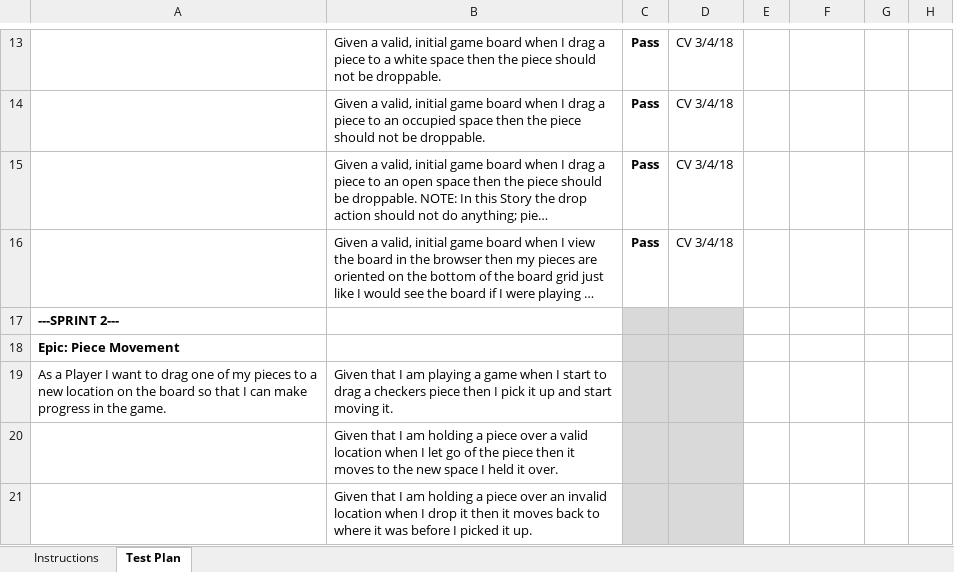
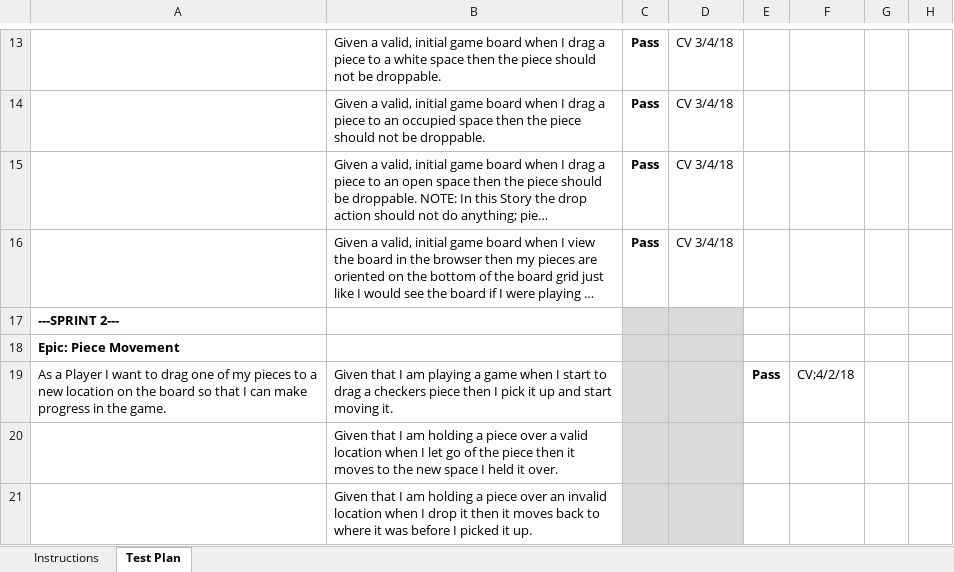
Before and after one commit to peterfab9845/WebCheckers, an Excel workbook: etc/2175-swen-261-04-b.xlsx, sheet Test Plan, drawn as a sheet; only a part is shown, gaps mark what is left out; long unchanged cells end in …; values as stored, in another font and other column widths than the file's, no borders; conditional formats not drawn; the diff names each change by its address in the sheet, - before the commit and + after, or states it on an @@ line.

Commit message:
Implemented new PostSigninRouteTest

```diff
--- a/etc/2175-swen-261-04-b.xlsx (sheet Test Plan)
+++ b/etc/2175-swen-261-04-b.xlsx (sheet Test Plan)
-E19: (empty)
+E19: Pass
-F19: (empty)
+F19: CV;4/2/18
```
